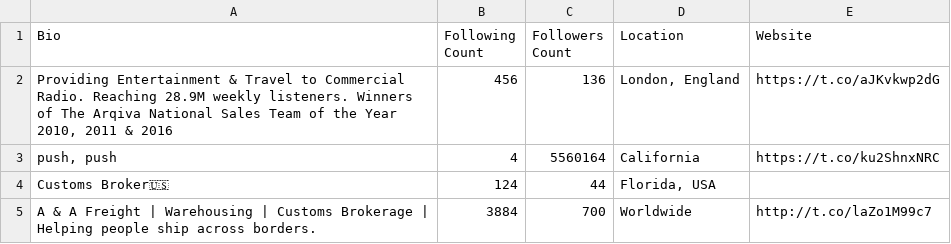
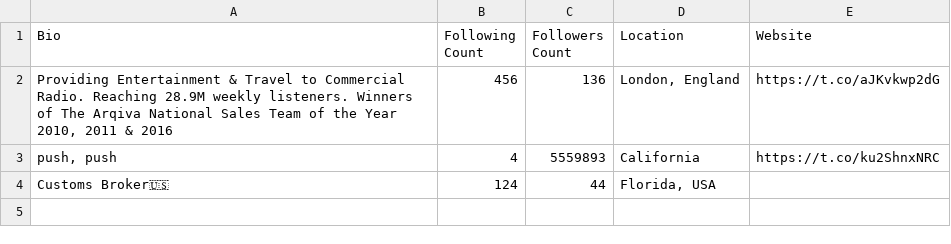
Before and after one commit to mfonekpo/banao_shortlisting_task2, a CSV file: users_data.csv, drawn as a sheet.

```diff
--- a/users_data.csv
+++ b/users_data.csv
@@ -2,4 +2,3 @@ Bio,Following Count,Followers Count,Location,Website
 "Providing Entertainment & Travel to Commercial Radio. Reaching 28.9M weekly listeners. Winners of The Arqiva National Sales Team of the Year 2010, 2011 & 2016",456,136,"London, England",https://t.co/aJKvkwp2dG
-"push, push",4,5560164,California,https://t.co/ku2ShnxNRC
+"push, push",4,5559893,California,https://t.co/ku2ShnxNRC
 Customs Broker🇺🇸,124,44,"Florida, USA",
-A & A Freight | Warehousing | Customs Brokerage | Helping people ship across borders.,3884,700,Worldwide,http://t.co/laZo1M99c7
```
Also changed, not shown: 2 other files.
